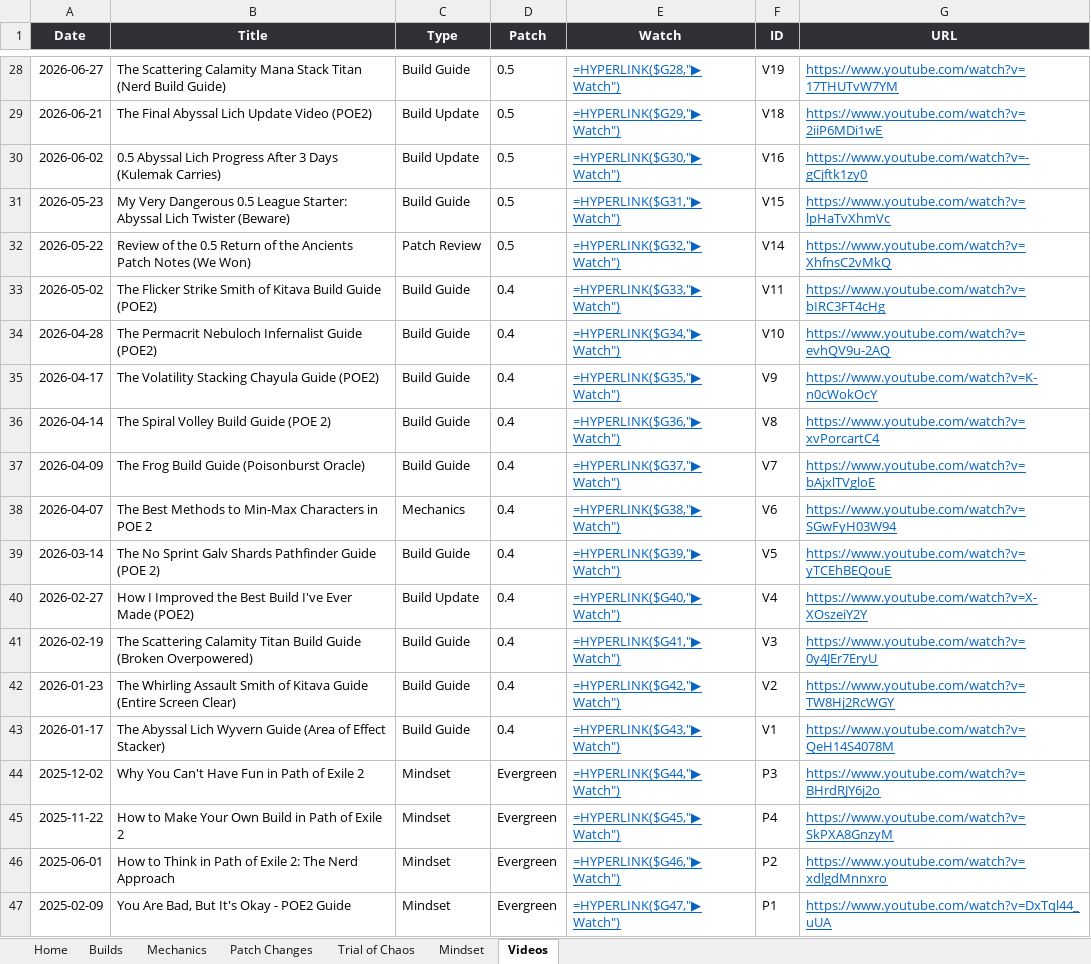
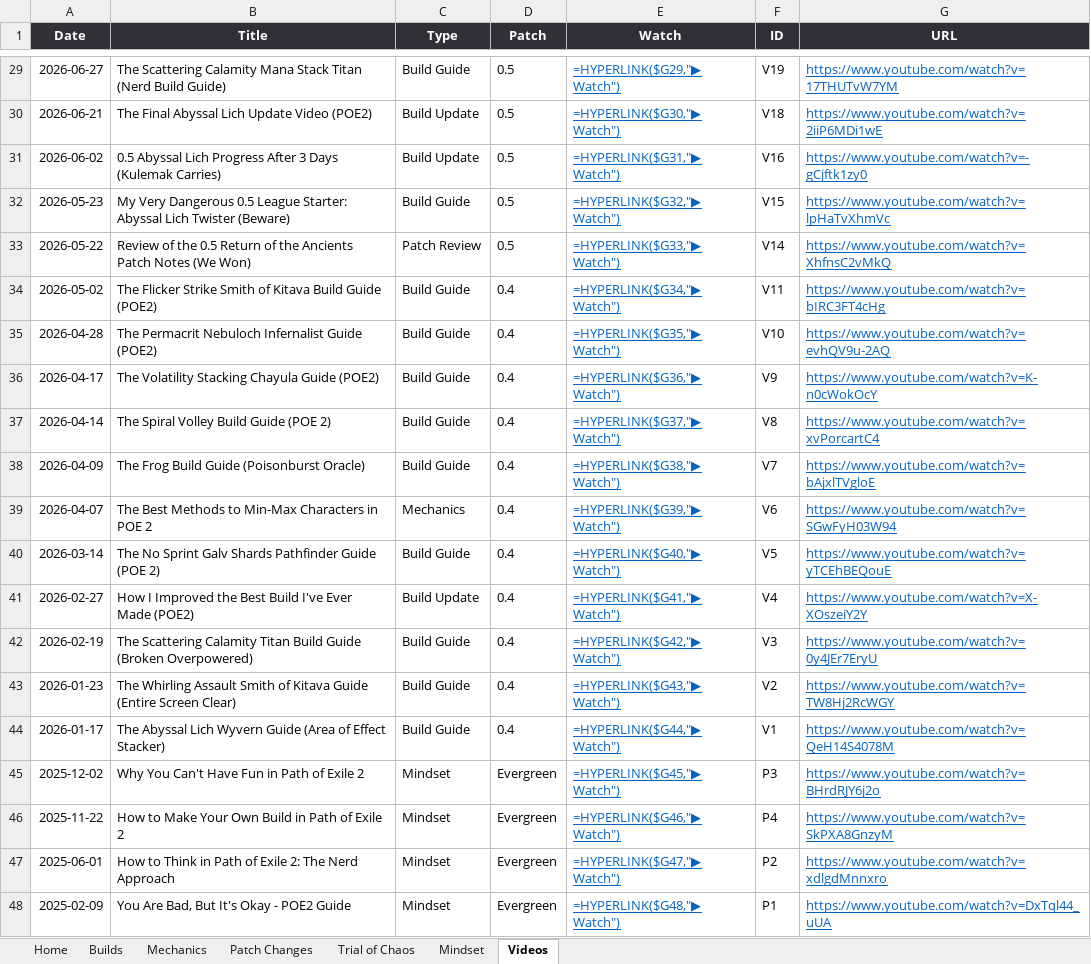
Before and after one commit to dizzyyoce/787codex, an Excel workbook: compendium.xlsx, sheet Videos, drawn as a sheet; only a part is shown, gaps mark what is left out; values as stored, in another font and other column widths than the file's, no borders; formulas without a stored value are shown as written; conditional formats and table styles not drawn; addresses are those after the commit; the diff covers the shown part only; the diff names each change by its address in the sheet, - before the commit and + after, or states it on an @@ line.

```diff
--- a/compendium.xlsx (sheet Videos)
+++ b/compendium.xlsx (sheet Videos)
-E29 (Watch): =HYPERLINK($G28,"▶ Watch")
+E29 (Watch): =HYPERLINK($G29,"▶ Watch")
-E30 (Watch): =HYPERLINK($G29,"▶ Watch")
+E30 (Watch): =HYPERLINK($G30,"▶ Watch")
-E31 (Watch): =HYPERLINK($G30,"▶ Watch")
+E31 (Watch): =HYPERLINK($G31,"▶ Watch")
-E32 (Watch): =HYPERLINK($G31,"▶ Watch")
+E32 (Watch): =HYPERLINK($G32,"▶ Watch")
-E33 (Watch): =HYPERLINK($G32,"▶ Watch")
+E33 (Watch): =HYPERLINK($G33,"▶ Watch")
-E34 (Watch): =HYPERLINK($G33,"▶ Watch")
+E34 (Watch): =HYPERLINK($G34,"▶ Watch")
-E35 (Watch): =HYPERLINK($G34,"▶ Watch")
+E35 (Watch): =HYPERLINK($G35,"▶ Watch")
-E36 (Watch): =HYPERLINK($G35,"▶ Watch")
+E36 (Watch): =HYPERLINK($G36,"▶ Watch")
-E37 (Watch): =HYPERLINK($G36,"▶ Watch")
+E37 (Watch): =HYPERLINK($G37,"▶ Watch")
-E38 (Watch): =HYPERLINK($G37,"▶ Watch")
+E38 (Watch): =HYPERLINK($G38,"▶ Watch")
-E39 (Watch): =HYPERLINK($G38,"▶ Watch")
+E39 (Watch): =HYPERLINK($G39,"▶ Watch")
-E40 (Watch): =HYPERLINK($G39,"▶ Watch")
+E40 (Watch): =HYPERLINK($G40,"▶ Watch")
-E41 (Watch): =HYPERLINK($G40,"▶ Watch")
+E41 (Watch): =HYPERLINK($G41,"▶ Watch")
-E42 (Watch): =HYPERLINK($G41,"▶ Watch")
+E42 (Watch): =HYPERLINK($G42,"▶ Watch")
-E43 (Watch): =HYPERLINK($G42,"▶ Watch")
+E43 (Watch): =HYPERLINK($G43,"▶ Watch")
-E44 (Watch): =HYPERLINK($G43,"▶ Watch")
+E44 (Watch): =HYPERLINK($G44,"▶ Watch")
-E45 (Watch): =HYPERLINK($G44,"▶ Watch")
+E45 (Watch): =HYPERLINK($G45,"▶ Watch")
-E46 (Watch): =HYPERLINK($G45,"▶ Watch")
+E46 (Watch): =HYPERLINK($G46,"▶ Watch")
-E47 (Watch): =HYPERLINK($G46,"▶ Watch")
+E47 (Watch): =HYPERLINK($G47,"▶ Watch")
-E48 (Watch): =HYPERLINK($G47,"▶ Watch")
+E48 (Watch): =HYPERLINK($G48,"▶ Watch")
```
Also changed, not shown: 1 added row and 26 edited cells elsewhere in this sheet, sheet Builds, sheet Mechanics.
